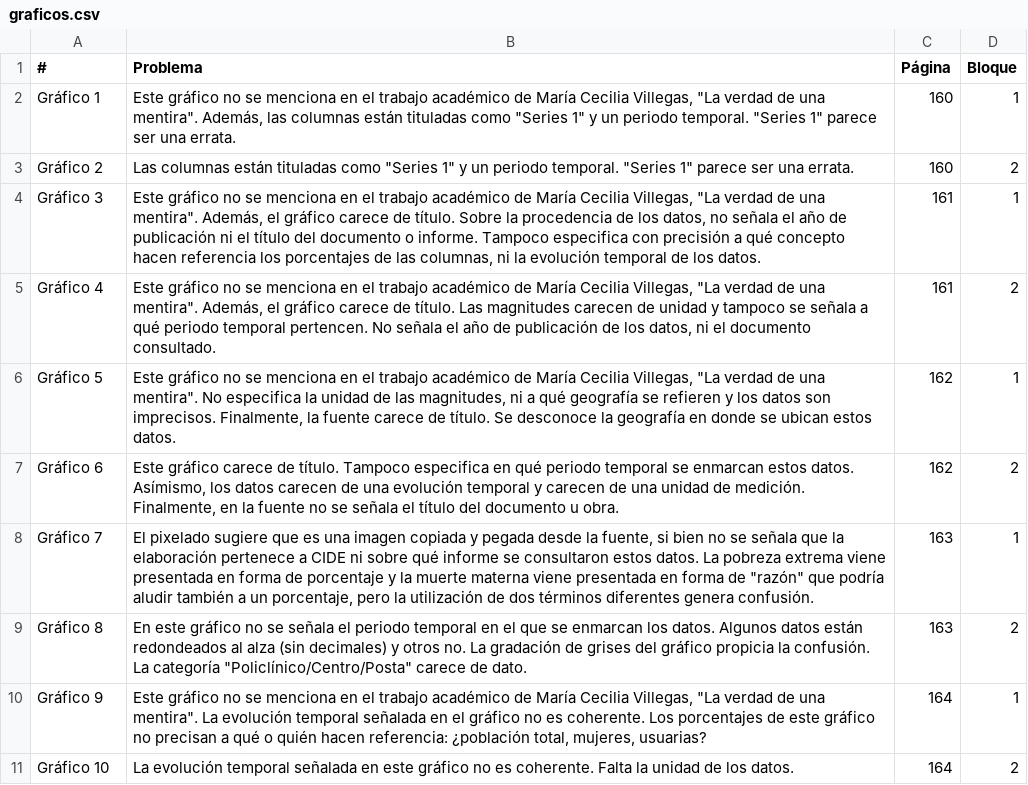
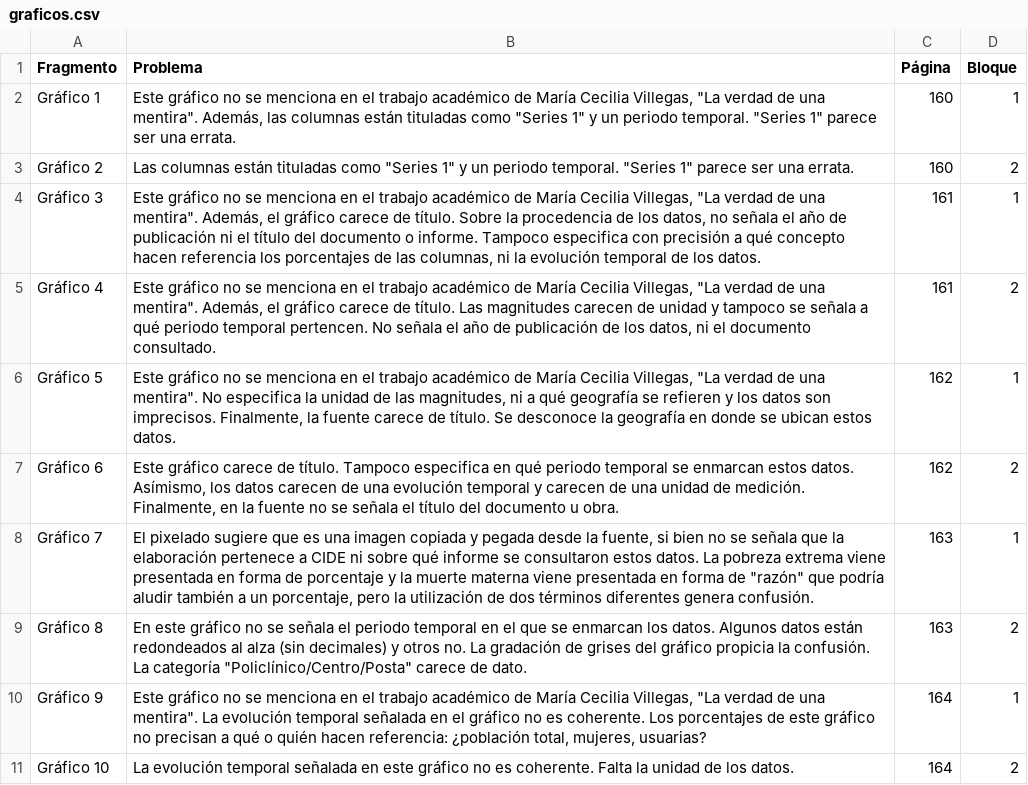
Before and after one commit to jpmartinezv/book-fc, a CSV file: graficos.csv, drawn as a sheet.

```diff
--- a/graficos.csv
+++ b/graficos.csv
@@ -1,2 +1,2 @@
-#,Problema,Página,Bloque
+Fragmento,Problema,Página,Bloque
 Gráfico 1,"Este gráfico no se menciona en el trabajo académico de María Cecilia Villegas, ""La verdad de una mentira"". Además, las columnas están tituladas como ""Series 1"" y un periodo temporal. ""Series 1"" parece ser una errata. ",160,1
```
Also changed, not shown: tablas.csv, 5 other files.
